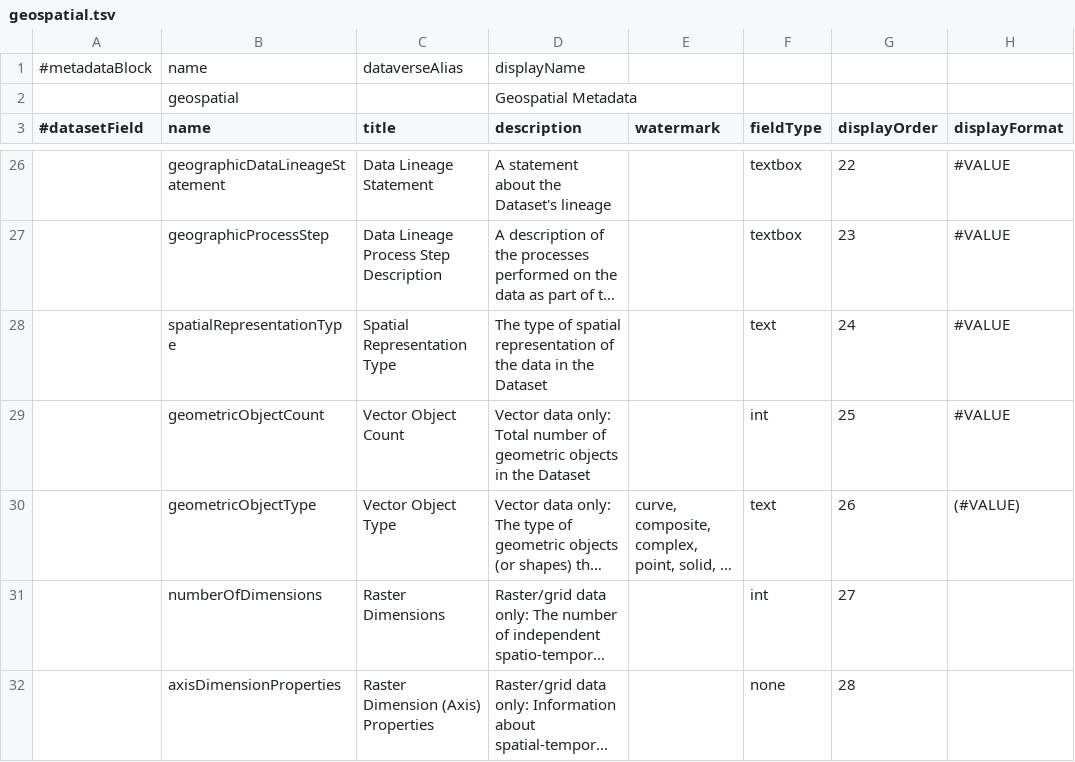
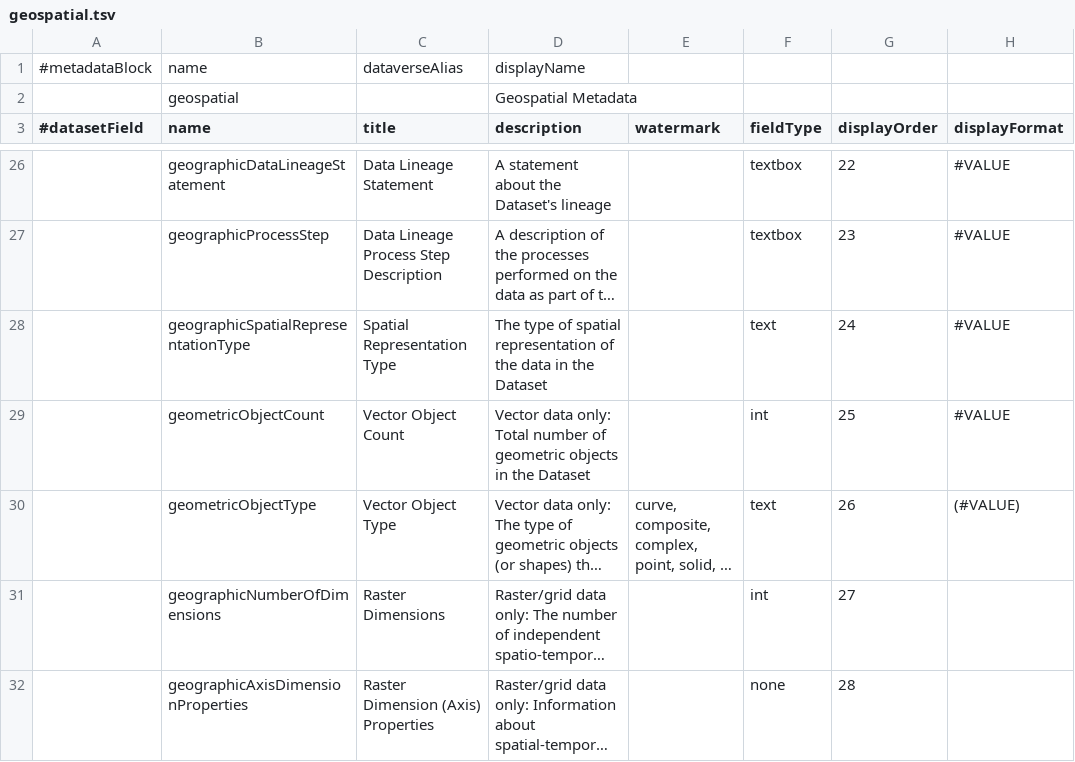
Before and after one commit to IQSS/dataverse, a TSV file: scripts/api/data/metadatablocks/geospatial.tsv, drawn as a sheet; only a part is shown, gaps mark what is left out; long unchanged cells end in …; the diff covers the shown part only; the diff names each change by its address in the sheet, - before the commit and + after, or states it on an @@ line.

Commit message:
add geographic

```diff
--- a/scripts/api/data/metadatablocks/geospatial.tsv
+++ b/scripts/api/data/metadatablocks/geospatial.tsv
-B28 (name): spatialRepresentationType
+B28 (name): geographicSpatialRepresentationType
-B31 (name): numberOfDimensions
+B31 (name): geographicNumberOfDimensions
-B32 (name): axisDimensionProperties
+B32 (name): geographicAxisDimensionProperties
```
Also changed, not shown: 26 edited cells elsewhere in this file.
